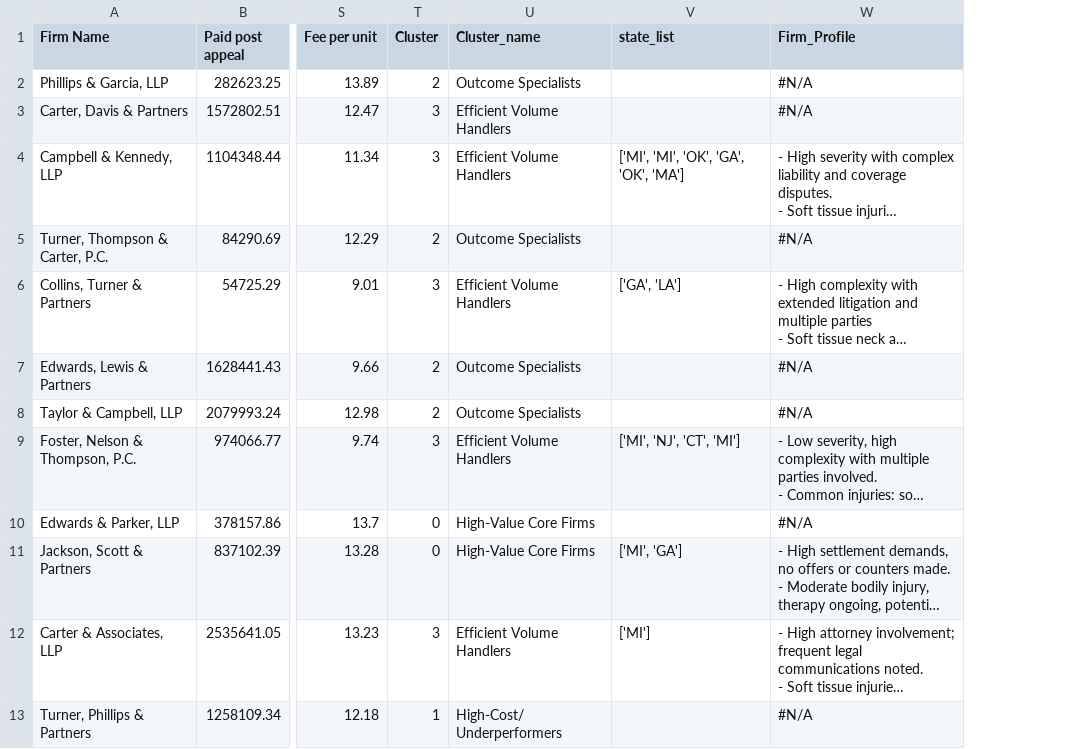
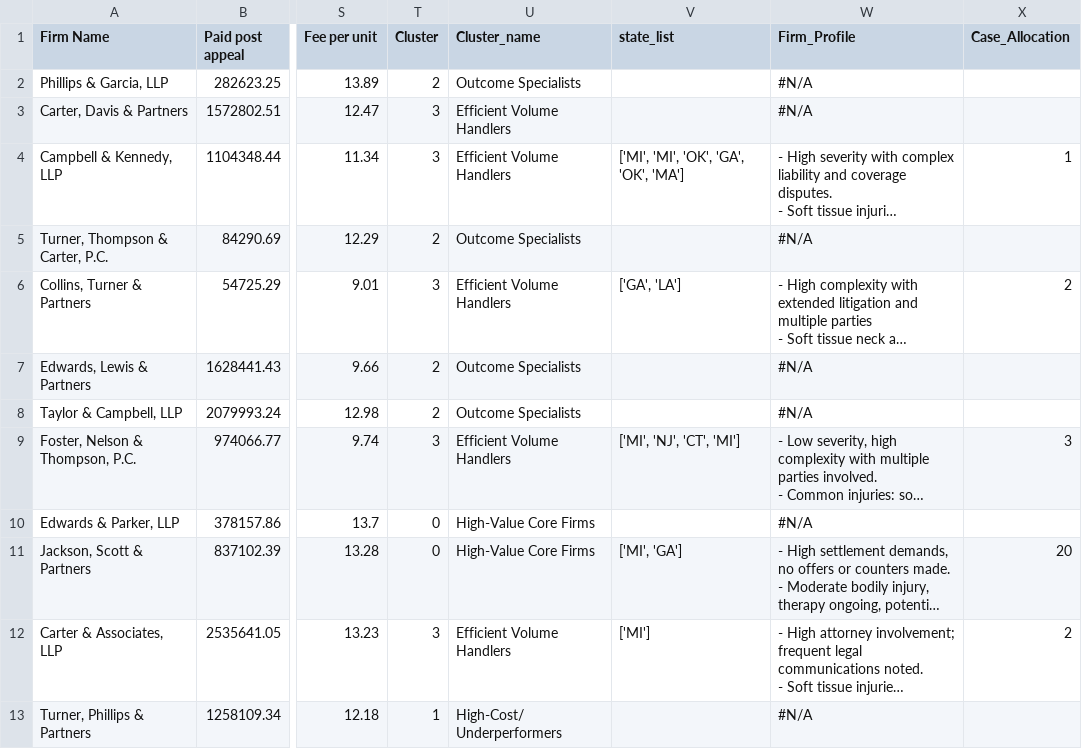
Before and after one commit to VarunBansal-dot/ExlLegalIP, a CSV file: synthetic_law_firm_level_pnc_auto_corrected.csv, drawn as a sheet; only a part is shown, gaps mark what is left out; long unchanged cells end in …; the diff names each change by its address in the sheet, - before the commit and + after, or states it on an @@ line.

Commit message:
Add files via upload

```diff
--- a/synthetic_law_firm_level_pnc_auto_corrected.csv
+++ b/synthetic_law_firm_level_pnc_auto_corrected.csv
+column X (Case_Allocation), rows 4-12: 1 |  | 2 |  |  | 3 |  | 20 | 2
```
